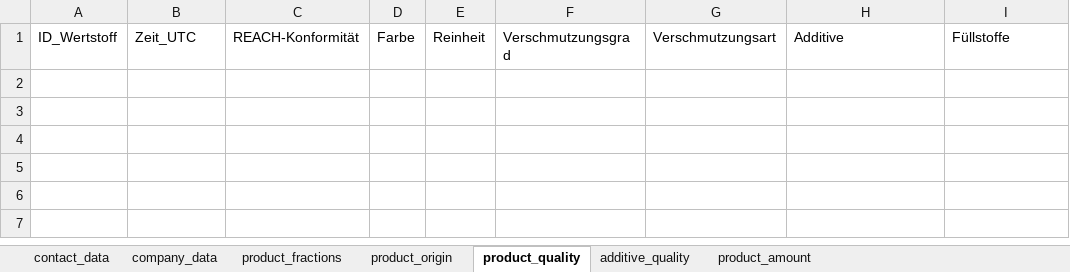
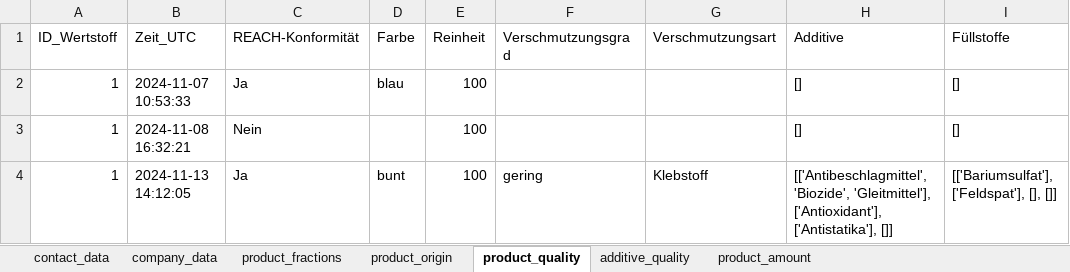
Before and after one commit to steSKZ/plastiq_app, an Excel workbook: content/plastiq_input_information.xlsx, sheet product_quality, drawn as a sheet; values as stored, in another font and other column widths than the file's, no borders; table styles not drawn; the diff names each change by its address in the sheet, - before the commit and + after, or states it on an @@ line.

```diff
--- a/content/plastiq_input_information.xlsx (sheet product_quality)
+++ b/content/plastiq_input_information.xlsx (sheet product_quality)
+row 2: 1 | 2024-11-07 10:53:33 | Ja | blau | 100 |  |  | [] | []
+row 3: 1 | 2024-11-08 16:32:21 | Nein |  | 100 |  |  | [] | []
+row 4: 1 | 2024-11-13 14:12:05 | Ja | bunt | 100 | gering | Klebstoff | [['Antibeschlagmittel', 'Biozide', 'Gleitmittel'], ['Antioxidant'], ['Antistatika'], []] | [['Bariumsulfat'], ['Feldspat'], [], []]
```
Also changed, not shown: sheet product_fractions, sheet product_amount, sheet company_data, sheet contact_data, sheet additive_quality, sheet product_origin, 4 other files.
